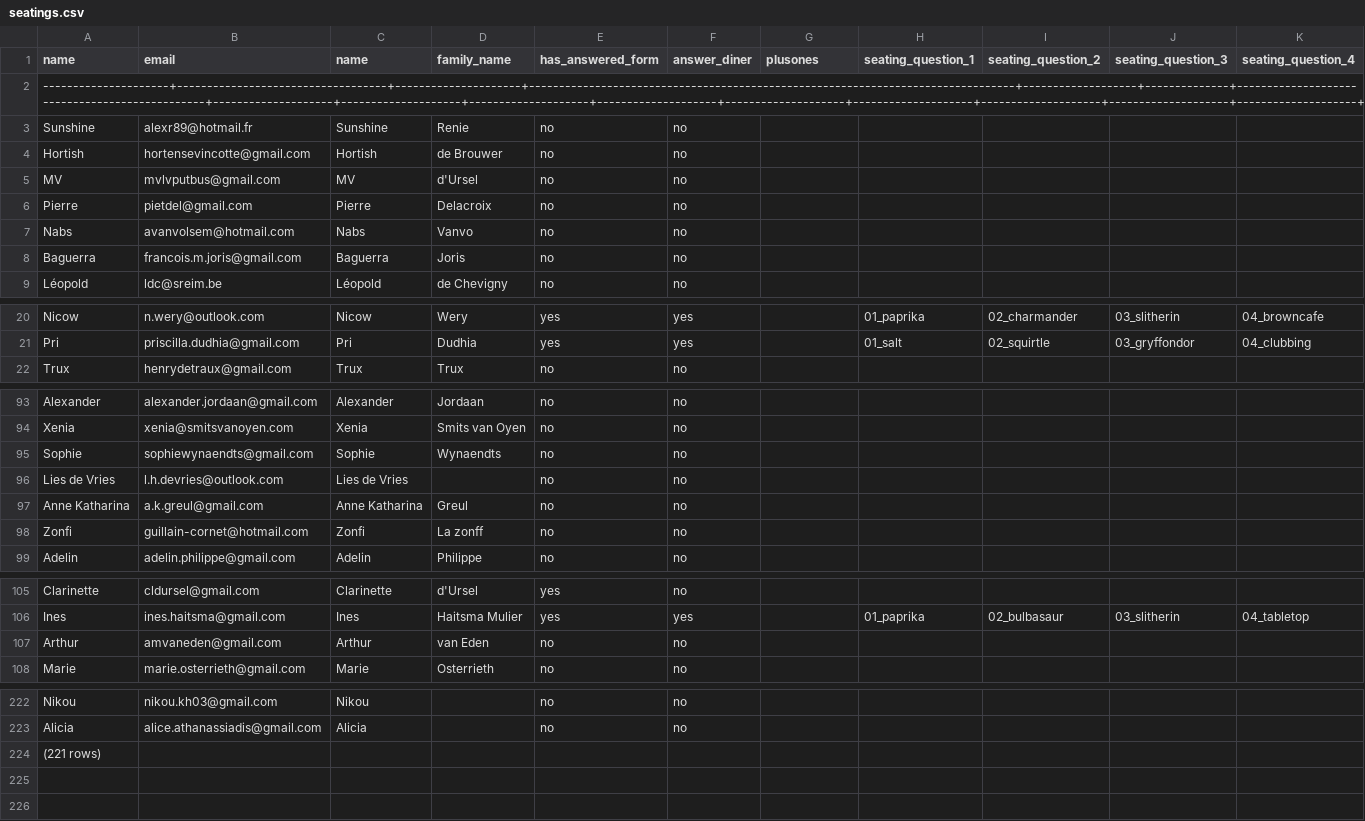
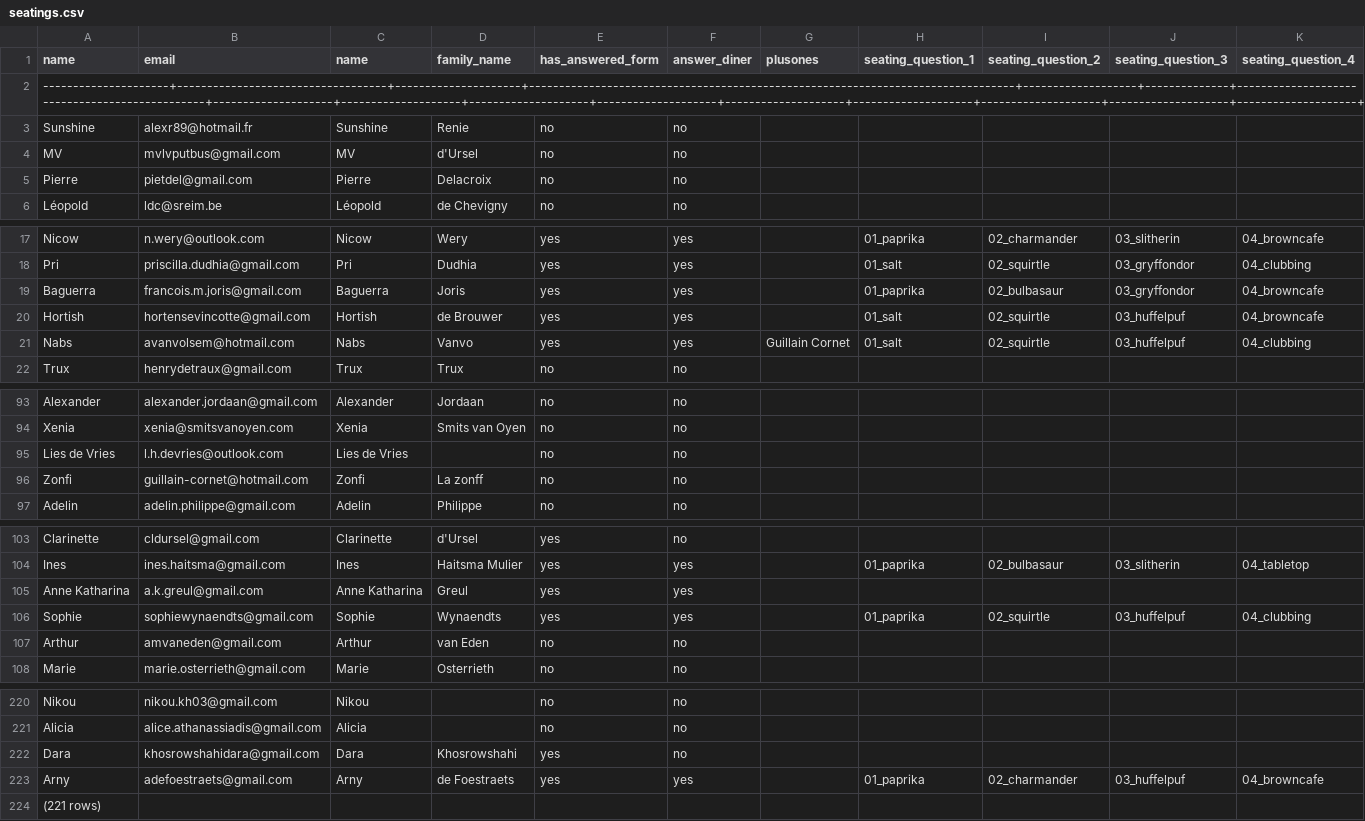
Before and after one commit to mat2m10/mavia, a CSV file: notebooks/seatings.csv, drawn as a sheet; only a part is shown, gaps mark what is left out; removed rows and columns are numbered as before the commit, all else as after; rows hold the shown columns only; the diff covers the shown part only; the diff names each change by its address in the sheet, - before the commit and + after, or states it on an @@ line.

```diff
--- a/notebooks/seatings.csv
+++ b/notebooks/seatings.csv
-row 4: Hortish | hortensevincotte@gmail.com | Hortish | de Brouwer | no | no
-row 7: Nabs | avanvolsem@hotmail.com | Nabs | Vanvo | no | no
-row 8: Baguerra | francois.m.joris@gmail.com | Baguerra | Joris | no | no
+row 19: Baguerra | francois.m.joris@gmail.com | Baguerra | Joris | yes | yes |  | 01_paprika | 02_bulbasaur | 03_gryffondor | 04_browncafe
+row 20: Hortish | hortensevincotte@gmail.com | Hortish | de Brouwer | yes | yes |  | 01_salt | 02_squirtle | 03_huffelpuf | 04_browncafe
+row 21: Nabs | avanvolsem@hotmail.com | Nabs | Vanvo | yes | yes | Guillain Cornet | 01_salt | 02_squirtle | 03_huffelpuf | 04_clubbing
-row 95: Sophie | sophiewynaendts@gmail.com | Sophie | Wynaendts | no | no
-row 97: Anne Katharina | a.k.greul@gmail.com | Anne Katharina | Greul | no | no
+row 105: Anne Katharina | a.k.greul@gmail.com | Anne Katharina | Greul | yes | yes
+row 106: Sophie | sophiewynaendts@gmail.com | Sophie | Wynaendts | yes | yes |  | 01_paprika | 02_squirtle | 03_huffelpuf | 04_clubbing
+row 222: Dara | khosrowshahidara@gmail.com | Dara | Khosrowshahi | yes | no
+row 223: Arny | adefoestraets@gmail.com | Arny | de Foestraets | yes | yes |  | 01_paprika | 02_charmander | 03_huffelpuf | 04_browncafe
```
Also changed, not shown: 2 added rows, 4 removed rows and 2 edited cells elsewhere in this file, notebooks/important_info.csv, notebooks/seating_cleaned.csv, 1 other file.
